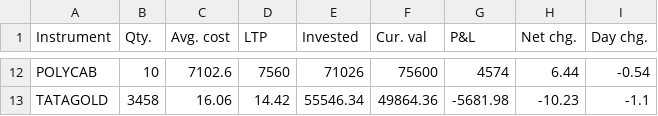
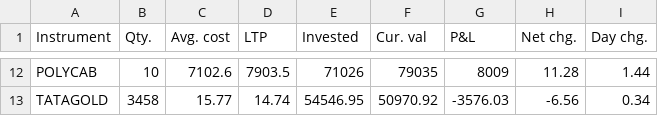
Before and after one commit to arjunmrmnair/Imp, a CSV file: holdings.csv, drawn as a sheet; only a part is shown, gaps mark what is left out; the diff covers the shown part only.

```diff
--- a/holdings.csv
+++ b/holdings.csv
@@ -12,2 +12,2 @@
-"POLYCAB",10,7102.6,7560,71026,75600,4574,6.44,-0.54,""
-"TATAGOLD",3458,16.06,14.42,55546.34,49864.36,-5681.98,-10.23,-1.1,""
+"POLYCAB",10,7102.6,7903.5,71026,79035,8009,11.28,1.44,""
+"TATAGOLD",3458,15.77,14.74,54546.95,50970.92,-3576.03,-6.56,0.34,""
```
Also changed, not shown: 2 added rows, 2 removed rows and 51 edited cells elsewhere in this file, 9 other files.
